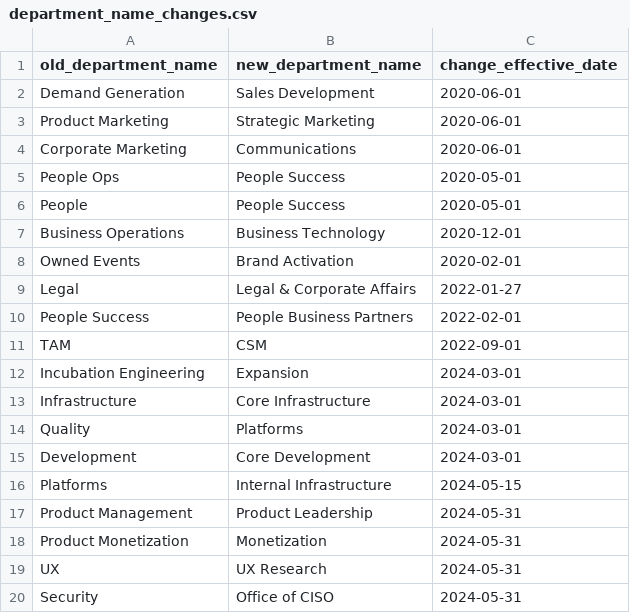
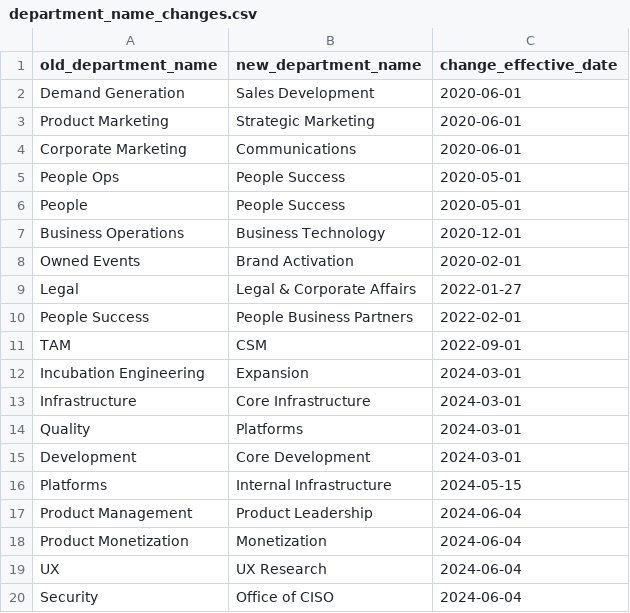
Before and after one commit to tnmy44/gitlab-analytics, a CSV file: transform/snowflake-dbt/data/department_name_changes.csv, drawn as a sheet.

Commit message:
correct effective dated changes

```diff
--- a/transform/snowflake-dbt/data/department_name_changes.csv
+++ b/transform/snowflake-dbt/data/department_name_changes.csv
@@ -16,5 +16,5 @@ Development, Core Development, 2024-03-01
 Platforms, Internal Infrastructure, 2024-05-15
-Product Management, Product Leadership, 2024-05-31
-Product Monetization, Monetization, 2024-05-31
-UX, UX Research, 2024-05-31
-Security, Office of CISO, 2024-05-31
+Product Management, Product Leadership, 2024-06-04
+Product Monetization, Monetization, 2024-06-04
+UX, UX Research, 2024-06-04
+Security, Office of CISO, 2024-06-04
```
